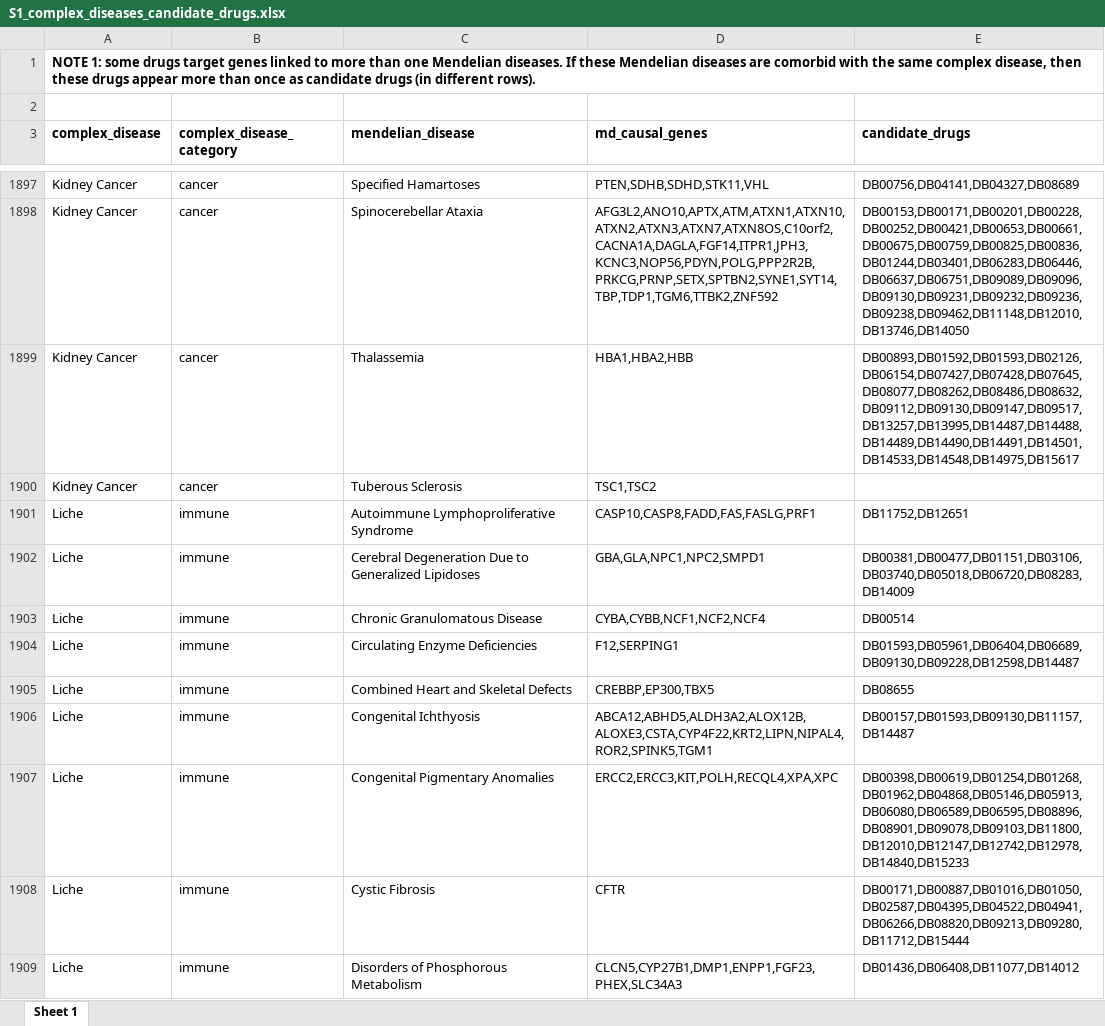
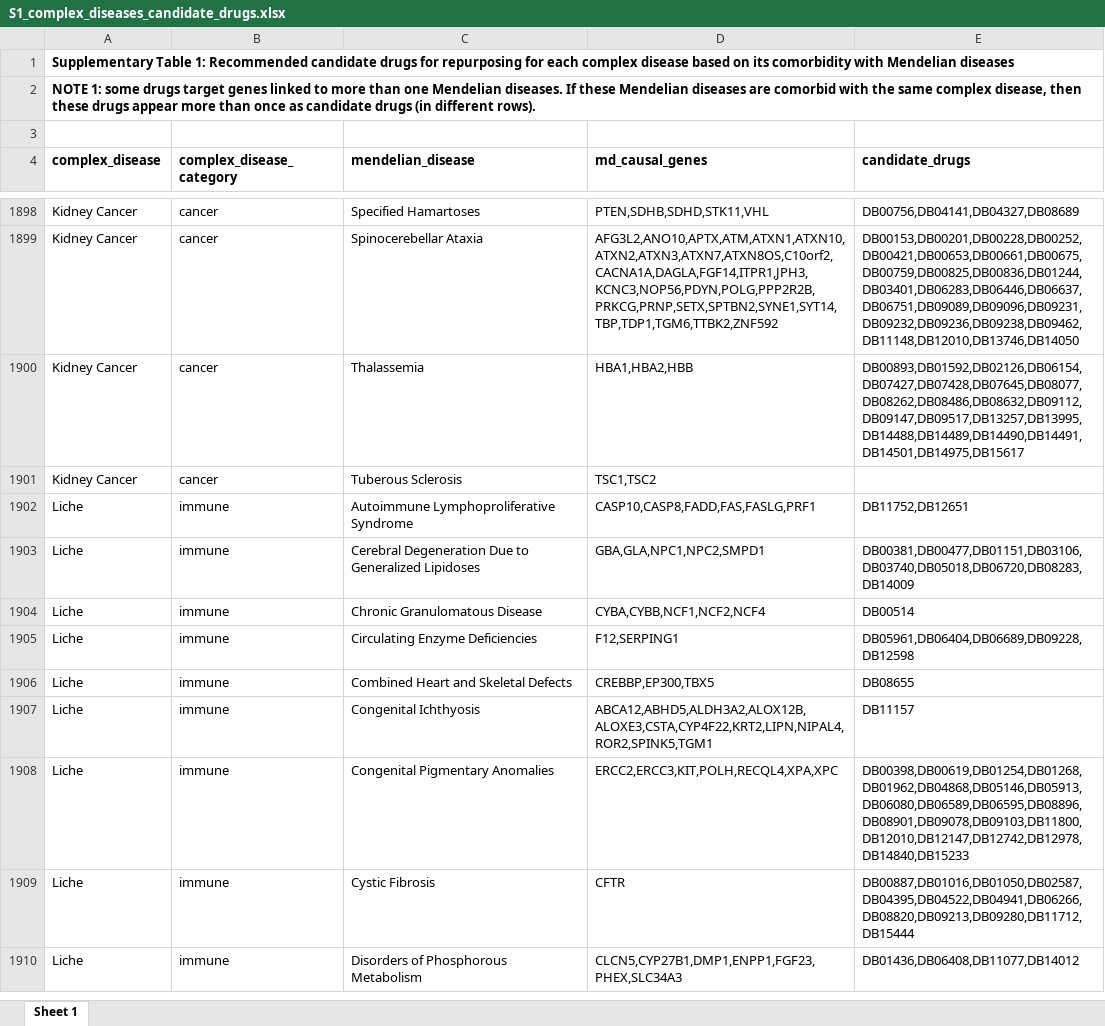
Before and after one commit to lalagkaspn/mendelian_comorbidity, an Excel workbook: supplementary_tables/S1_complex_diseases_candidate_drugs.xlsx, sheet Sheet 1, drawn as a sheet; only a part is shown, gaps mark what is left out; values as stored, in another font and other column widths than the file's, no borders; addresses are those after the commit; the diff covers the shown part only; the diff names each change by its address in the sheet, - before the commit and + after, or states it on an @@ line.

```diff
--- a/supplementary_tables/S1_complex_diseases_candidate_drugs.xlsx (sheet Sheet 1)
+++ b/supplementary_tables/S1_complex_diseases_candidate_drugs.xlsx (sheet Sheet 1)
+row 1: Supplementary Table 1: Recommended candidate drugs for repurposing for each complex disease based on its comorbidity with Mendelian diseases
+A2:E2 merged
-E1899 (candidate_drugs): DB00153,DB00171,DB00201,DB00228,DB00252,DB00421,DB00653,DB00661,DB00675,DB00759,DB00825,DB00836,DB01244,DB03401,DB06283,DB06446,DB06637,DB06751,DB09089,DB09096,DB09130,DB09231,DB09232,DB09236,DB09238,DB09462,DB11148,DB12010,DB13746,DB14050
+E1899 (candidate_drugs): DB00153,DB00201,DB00228,DB00252,DB00421,DB00653,DB00661,DB00675,DB00759,DB00825,DB00836,DB01244,DB03401,DB06283,DB06446,DB06637,DB06751,DB09089,DB09096,DB09231,DB09232,DB09236,DB09238,DB09462,DB11148,DB12010,DB13746,DB14050
-E1900 (candidate_drugs): DB00893,DB01592,DB01593,DB02126,DB06154,DB07427,DB07428,DB07645,DB08077,DB08262,DB08486,DB08632,DB09112,DB09130,DB09147,DB09517,DB13257,DB13995,DB14487,DB14488,DB14489,DB14490,DB14491,DB14501,DB14533,DB14548,DB14975,DB15617
+E1900 (candidate_drugs): DB00893,DB01592,DB02126,DB06154,DB07427,DB07428,DB07645,DB08077,DB08262,DB08486,DB08632,DB09112,DB09147,DB09517,DB13257,DB13995,DB14488,DB14489,DB14490,DB14491,DB14501,DB14975,DB15617
-E1905 (candidate_drugs): DB01593,DB05961,DB06404,DB06689,DB09130,DB09228,DB12598,DB14487
+E1905 (candidate_drugs): DB05961,DB06404,DB06689,DB09228,DB12598
-E1907 (candidate_drugs): DB00157,DB01593,DB09130,DB11157,DB14487
+E1907 (candidate_drugs): DB11157
-E1909 (candidate_drugs): DB00171,DB00887,DB01016,DB01050,DB02587,DB04395,DB04522,DB04941,DB06266,DB08820,DB09213,DB09280,DB11712,DB15444
+E1909 (candidate_drugs): DB00887,DB01016,DB01050,DB02587,DB04395,DB04522,DB04941,DB06266,DB08820,DB09213,DB09280,DB11712,DB15444
```
Also changed, not shown: 1005 edited cells elsewhere in this sheet, 55 other files.
